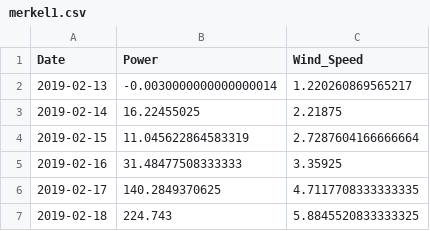
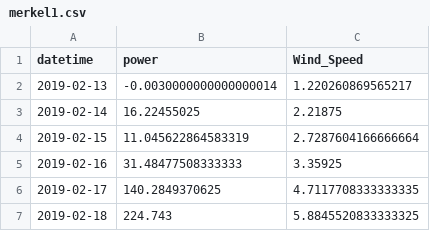
Before and after one commit to Atit-Bashyal/delfine_UI, a CSV file: data/merkel1.csv, drawn as a sheet; only a part is shown.

```diff
--- a/data/merkel1.csv
+++ b/data/merkel1.csv
@@ -1,2 +1,2 @@
-Date,Power,Wind_Speed
+datetime,power,Wind_Speed
 2019-02-13,-0.0030000000000000014,1.220260869565217
```
Also changed, not shown: 5 other files.
